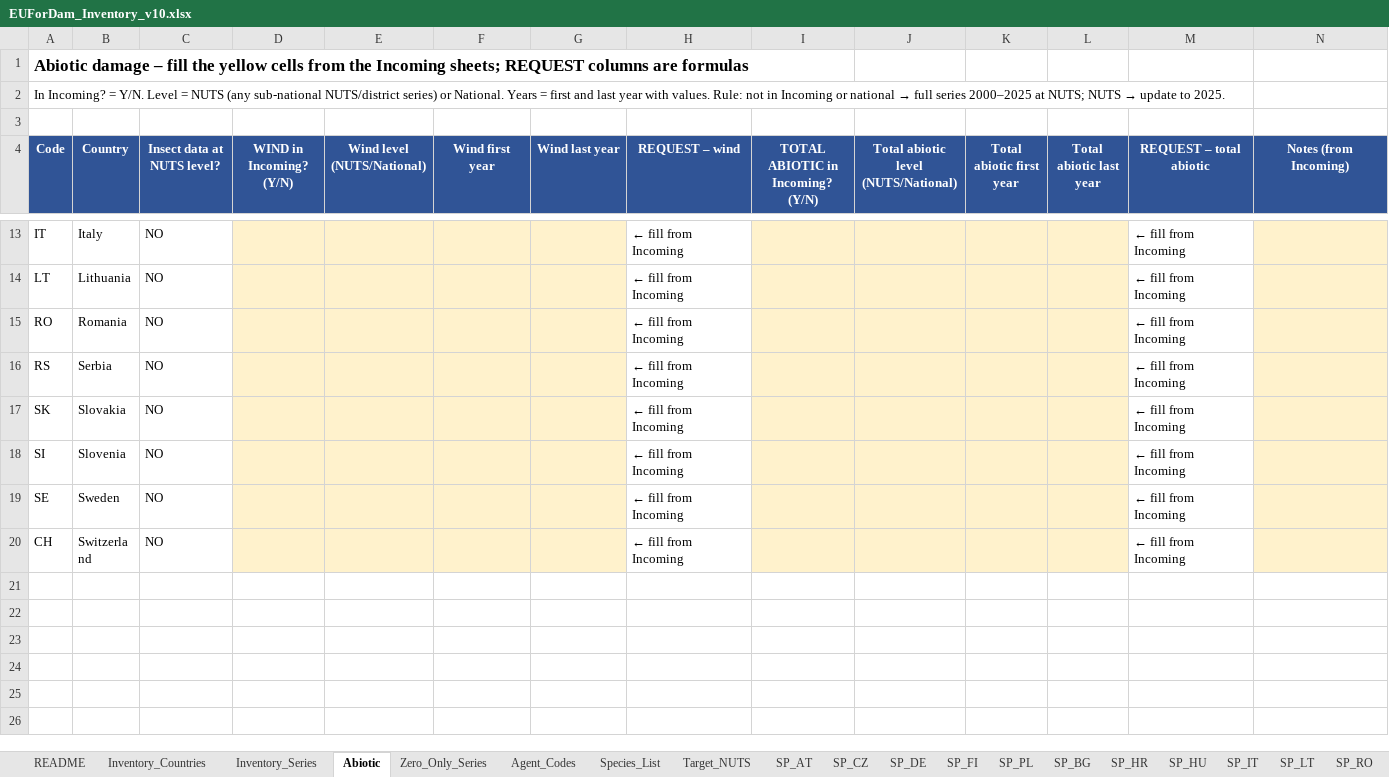
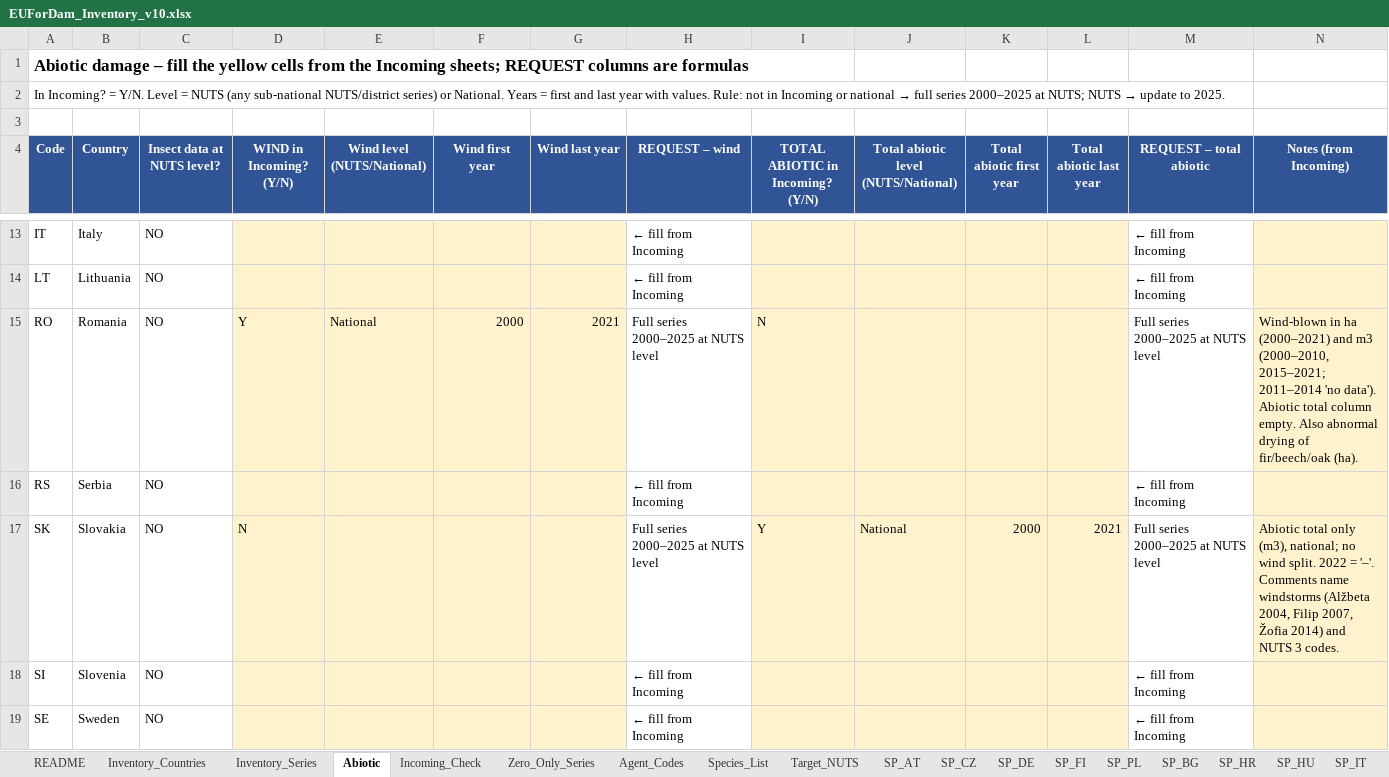
Before and after one commit to hazari2121/githubtraining, an Excel workbook: EUForDam/EUForDam_Inventory_v10.xlsx, sheet Abiotic, drawn as a sheet; only a part is shown, gaps mark what is left out; the shorter side is filled out with more unchanged rows; values as stored, in another font and other column widths than the file's, no borders; conditional formats not drawn; the diff covers the shown part only; the diff names each change by its address in the sheet, - before the commit and + after, or states it on an @@ line.

```diff
--- a/EUForDam/EUForDam_Inventory_v10.xlsx (sheet Abiotic)
+++ b/EUForDam/EUForDam_Inventory_v10.xlsx (sheet Abiotic)
+sheet tab: Incoming_Check
-D15 (WIND in Incoming? (Y/N)): (empty)
+D15 (WIND in Incoming? (Y/N)): Y
-E15 (Wind level (NUTS/National)): (empty)
+E15 (Wind level (NUTS/National)): National
-F15 (Wind first year): (empty)
+F15 (Wind first year): 2000
-G15 (Wind last year): (empty)
+G15 (Wind last year): 2021
-H15 (REQUEST – wind): ← fill from Incoming
+H15 (REQUEST – wind): Full series 2000–2025 at NUTS level
-I15 (TOTAL ABIOTIC in Incoming? (Y/N)): (empty)
+I15 (TOTAL ABIOTIC in Incoming? (Y/N)): N
-M15 (REQUEST – total abiotic): ← fill from Incoming
+M15 (REQUEST – total abiotic): Full series 2000–2025 at NUTS level
-N15 (Notes (from Incoming)): (empty)
+N15 (Notes (from Incoming)): Wind-blown in ha (2000–2021) and m3 (2000–2010, 2015–2021; 2011–2014 'no data'). Abiotic total column empty. Also abnormal drying of fir/beech/oak (ha).
-D17 (WIND in Incoming? (Y/N)): (empty)
+D17 (WIND in Incoming? (Y/N)): N
-H17 (REQUEST – wind): ← fill from Incoming
+H17 (REQUEST – wind): Full series 2000–2025 at NUTS level
-I17 (TOTAL ABIOTIC in Incoming? (Y/N)): (empty)
+I17 (TOTAL ABIOTIC in Incoming? (Y/N)): Y
-J17: (empty)
+J17: National
-K17 (Total abiotic first year): (empty)
+K17 (Total abiotic first year): 2000
-L17 (Total abiotic last year): (empty)
+L17 (Total abiotic last year): 2021
-M17 (REQUEST – total abiotic): ← fill from Incoming
+M17 (REQUEST – total abiotic): Full series 2000–2025 at NUTS level
-N17 (Notes (from Incoming)): (empty)
+N17 (Notes (from Incoming)): Abiotic total only (m3), national; no wind split. 2022 = '–'. Comments name windstorms (Alžbeta 2004, Filip 2007, Žofia 2014) and NUTS 3 codes.
```
Also changed, not shown: 27 edited cells elsewhere in this sheet, sheet Inventory_Countries, sheet SP_SK, sheet README, 1 other file.
